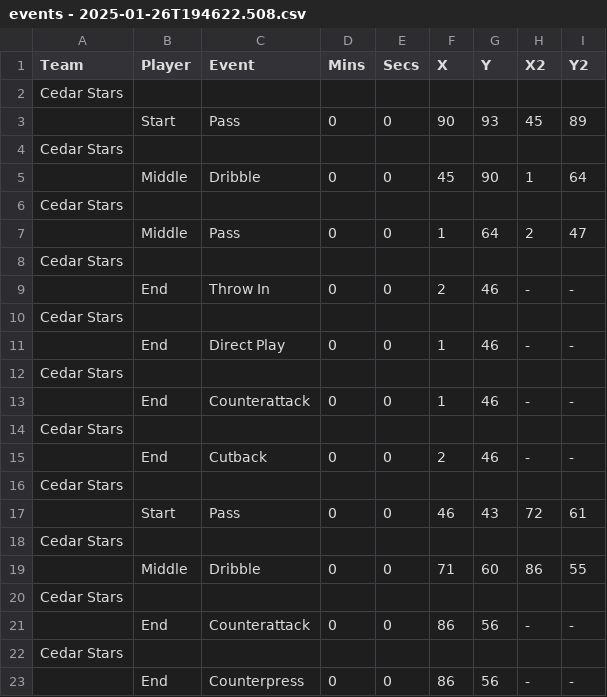
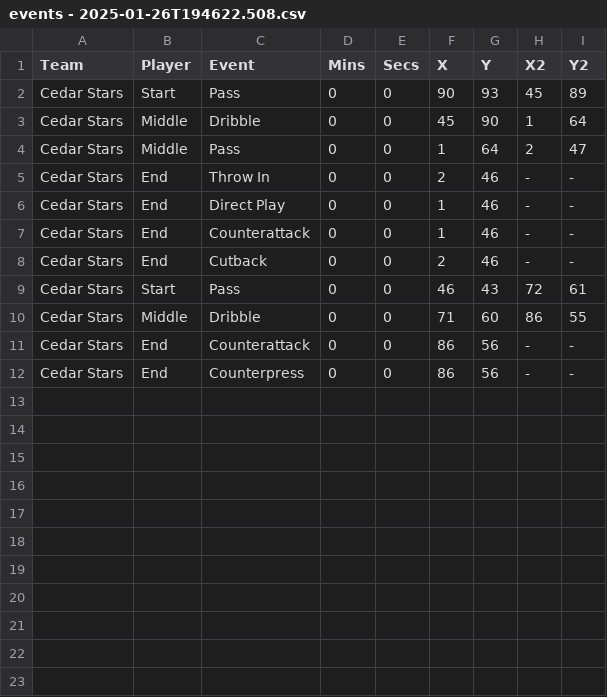
Before and after one commit to naveenelliott/GoalGoalAgainstProject_2025_Bolts, a CSV file: U14 MLS Next/events - 2025-01-26T194622.508.csv, drawn as a sheet.

Commit message:
validating data

```diff
--- a/U14 MLS Next/events - 2025-01-26T194622.508.csv
+++ b/U14 MLS Next/events - 2025-01-26T194622.508.csv
@@ -1,23 +1,12 @@
 Team,Player,Event,Mins,Secs,X,Y,X2,Y2
-Cedar Stars,,,,,,,,
-,Start,Pass,0,0,90,93,45,89
-Cedar Stars,,,,,,,,
-,Middle,Dribble,0,0,45,90,1,64
-Cedar Stars,,,,,,,,
-,Middle,Pass,0,0,1,64,2,47
-Cedar Stars,,,,,,,,
-,End,Throw In,0,0,2,46,-,-
-Cedar Stars,,,,,,,,
-,End,Direct Play,0,0,1,46,-,-
-Cedar Stars,,,,,,,,
-,End,Counterattack,0,0,1,46,-,-
-Cedar Stars,,,,,,,,
-,End,Cutback,0,0,2,46,-,-
-Cedar Stars,,,,,,,,
-,Start,Pass,0,0,46,43,72,61
-Cedar Stars,,,,,,,,
-,Middle,Dribble,0,0,71,60,86,55
-Cedar Stars,,,,,,,,
-,End,Counterattack,0,0,86,56,-,-
-Cedar Stars,,,,,,,,
-,End,Counterpress,0,0,86,56,-,-
+Cedar Stars,Start,Pass,0,0,90,93,45,89
+Cedar Stars,Middle,Dribble,0,0,45,90,1,64
+Cedar Stars,Middle,Pass,0,0,1,64,2,47
+Cedar Stars,End,Throw In,0,0,2,46,-,-
+Cedar Stars,End,Direct Play,0,0,1,46,-,-
+Cedar Stars,End,Counterattack,0,0,1,46,-,-
+Cedar Stars,End,Cutback,0,0,2,46,-,-
+Cedar Stars,Start,Pass,0,0,46,43,72,61
+Cedar Stars,Middle,Dribble,0,0,71,60,86,55
+Cedar Stars,End,Counterattack,0,0,86,56,-,-
+Cedar Stars,End,Counterpress,0,0,86,56,-,-
```
Also changed, not shown: U14 MLS Next/events - 2025-01-26T194748.176.csv, U14 MLS Next/events - 2025-01-26T195933.186.csv, 3 other files.
